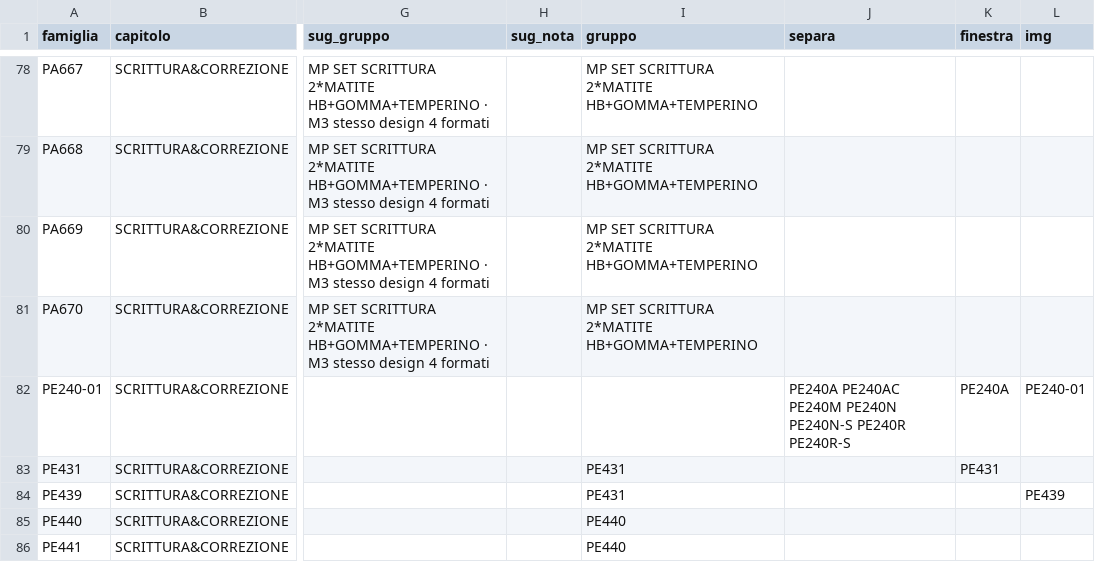
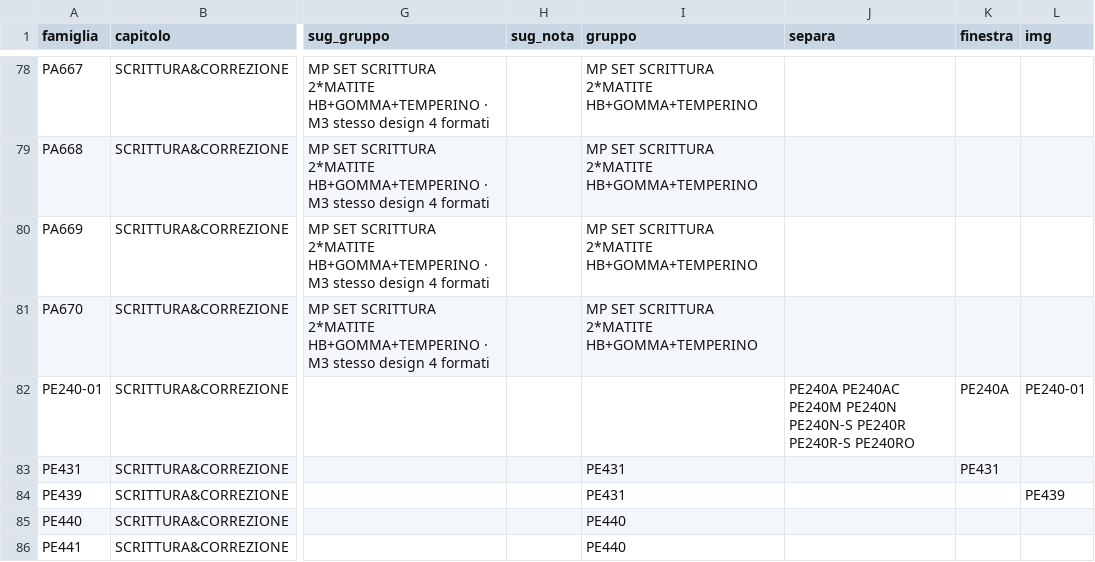
Before and after one commit to zzz89782599-arch/main-paper-catalog-editor, a CSV file: catalog_v2/dist/stato/STRUTTURA.csv, drawn as a sheet; only a part is shown, gaps mark what is left out; the diff names each change by its address in the sheet, - before the commit and + after, or states it on an @@ line.

Commit message:
overrides.json, STRUTTURA.csv, EAN_FIX.csv, PACK_FIX.csv, RIGA_FIX.csv, TESTI.csv, tracce.jsonl (Zezhong)

```diff
--- a/catalog_v2/dist/stato/STRUTTURA.csv
+++ b/catalog_v2/dist/stato/STRUTTURA.csv
-J82 (separa): …PE240R PE240R-S
+J82 (separa): …PE240R PE240R-S PE240RO
```
Also changed, not shown: 2 other files.
